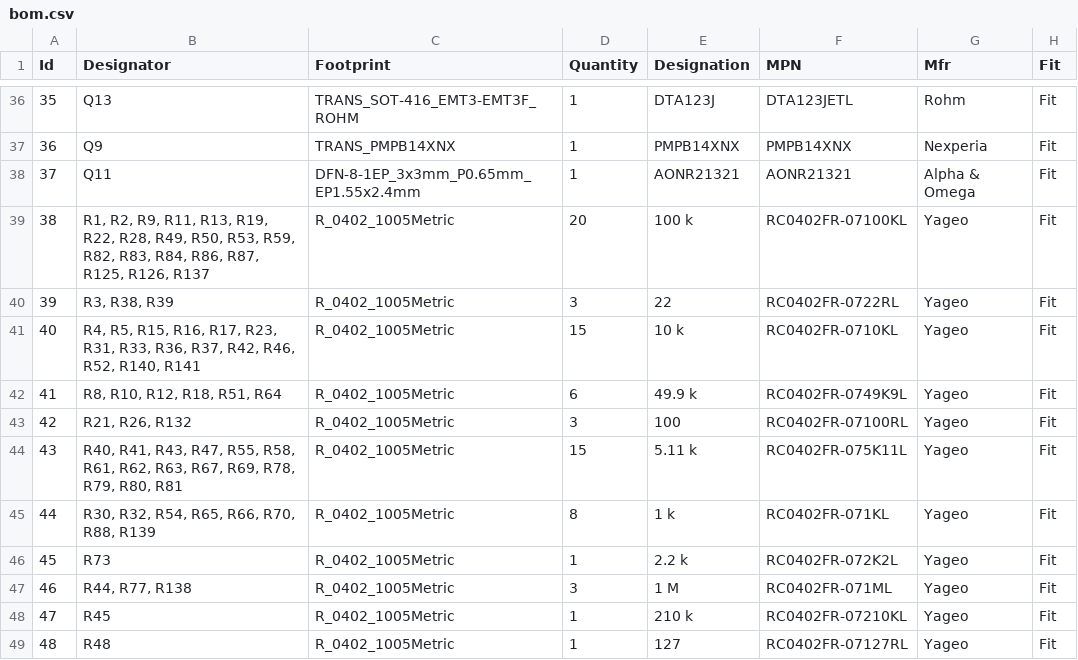
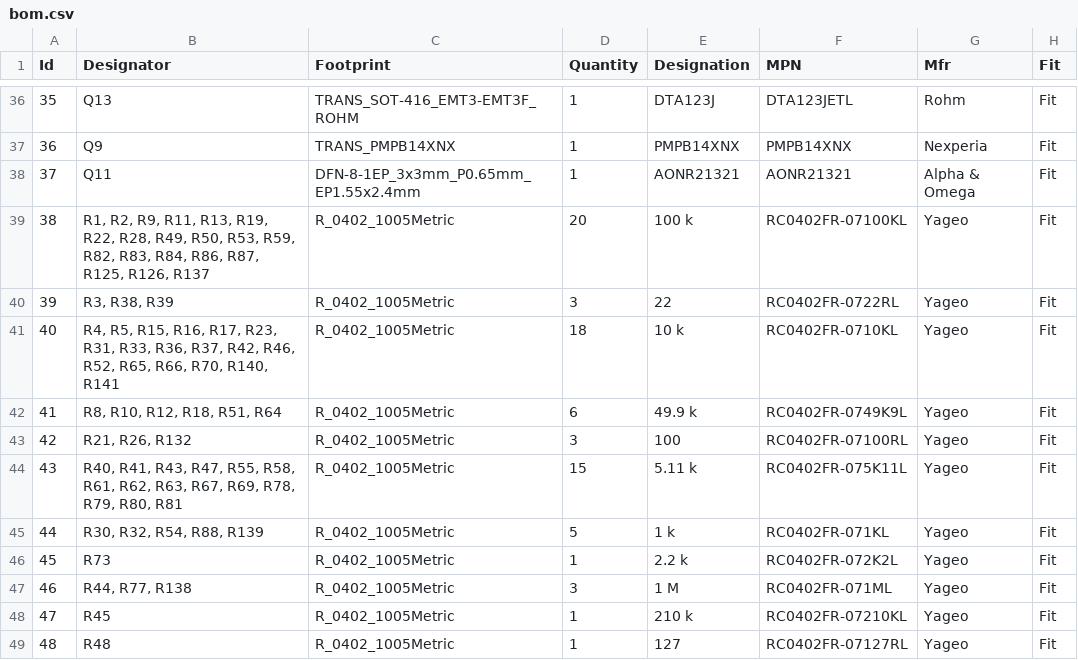
Before and after one commit to Tinkerbug-Robotics/TinkerRocket, a CSV file: hardware/rocket-computer/bom.csv, drawn as a sheet; only a part is shown, gaps mark what is left out.

```diff
--- a/hardware/rocket-computer/bom.csv
+++ b/hardware/rocket-computer/bom.csv
@@ -40,3 +40,3 @@
 39;"R3, R38, R39";"R_0402_1005Metric";3;"22";"RC0402FR-0722RL";"Yageo";"Fit"
-40;"R4, R5, R15, R16, R17, R23, R31, R33, R36, R37, R42, R46, R52, R140, R141";"R_0402_1005Metric";15;"10 k";"RC0402FR-0710KL";"Yageo";"Fit"
+40;"R4, R5, R15, R16, R17, R23, R31, R33, R36, R37, R42, R46, R52, R65, R66, R70, R140, R141";"R_0402_1005Metric";18;"10 k";"RC0402FR-0710KL";"Yageo";"Fit"
 41;"R8, R10, R12, R18, R51, R64";"R_0402_1005Metric";6;"49.9 k";"RC0402FR-0749K9L";"Yageo";"Fit"
@@ -44,3 +44,3 @@
 43;"R40, R41, R43, R47, R55, R58, R61, R62, R63, R67, R69, R78, R79, R80, R81";"R_0402_1005Metric";15;"5.11 k";"RC0402FR-075K11L";"Yageo";"Fit"
-44;"R30, R32, R54, R65, R66, R70, R88, R139";"R_0402_1005Metric";8;"1 k";"RC0402FR-071KL";"Yageo";"Fit"
+44;"R30, R32, R54, R88, R139";"R_0402_1005Metric";5;"1 k";"RC0402FR-071KL";"Yageo";"Fit"
 45;"R73";"R_0402_1005Metric";1;"2.2 k";"RC0402FR-072K2L";"Yageo";"Fit"
```
Also changed, not shown: 3 other files.
